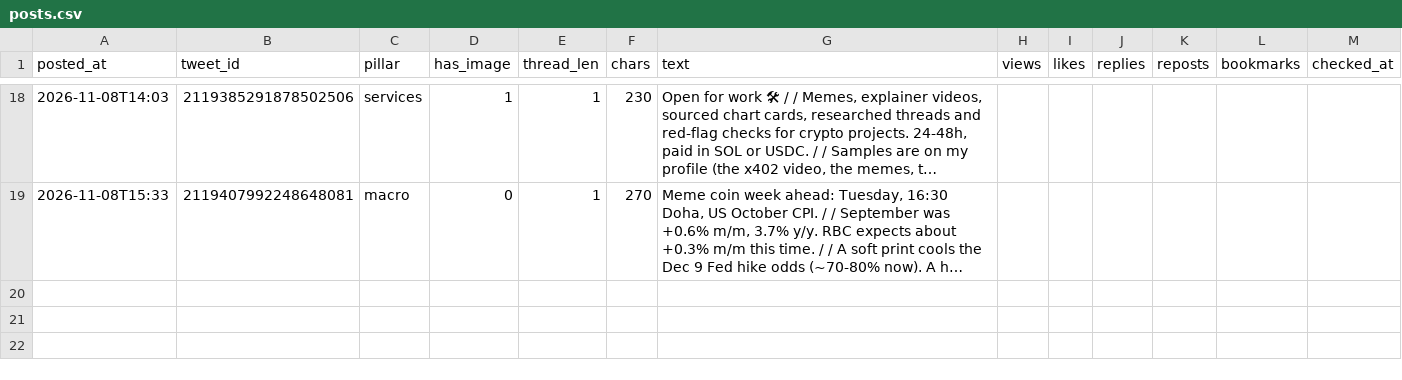
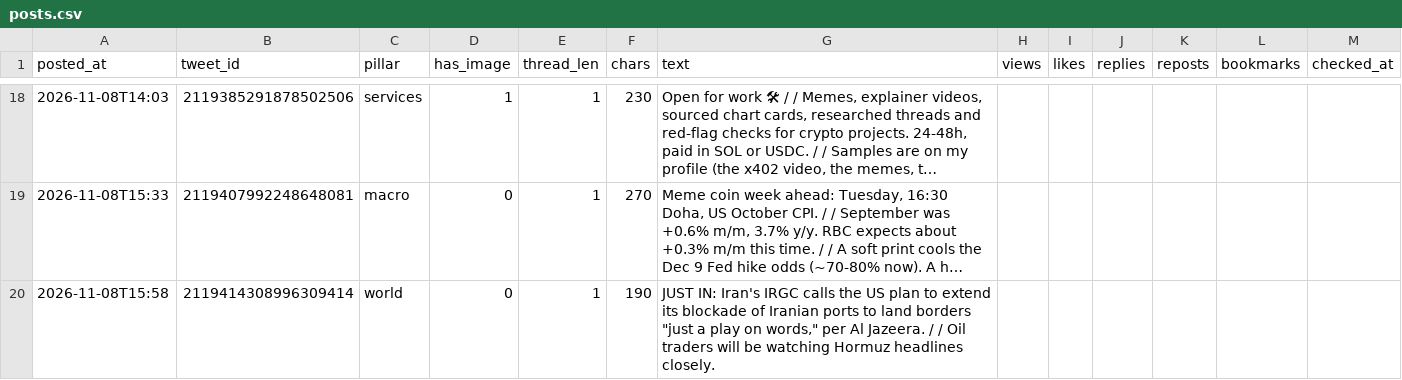
Before and after one commit to issambkkal/x-meme-desk, a CSV file: analytics/posts.csv, drawn as a sheet; only a part is shown, gaps mark what is left out; long unchanged cells end in …; the diff names each change by its address in the sheet, - before the commit and + after, or states it on an @@ line.

```diff
--- a/analytics/posts.csv
+++ b/analytics/posts.csv
+row 20: 2026-11-08T15:58 | 2119414308996309414 | world | 0 | 1 | 190 | JUST IN: Iran's IRGC calls the US plan to extend its blockade of Iranian ports to land borders "just a play on words," per Al Jazeera. / / Oil traders will be watching Hormuz headlines closely.
```
Also changed, not shown: 3 other files.
